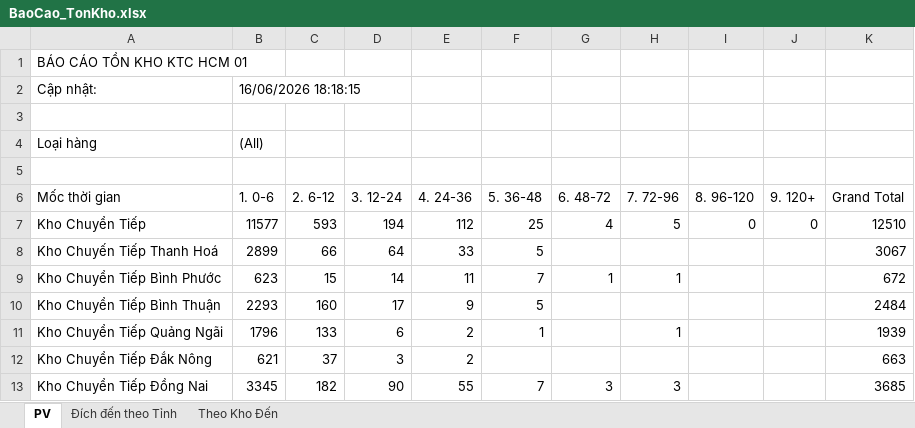
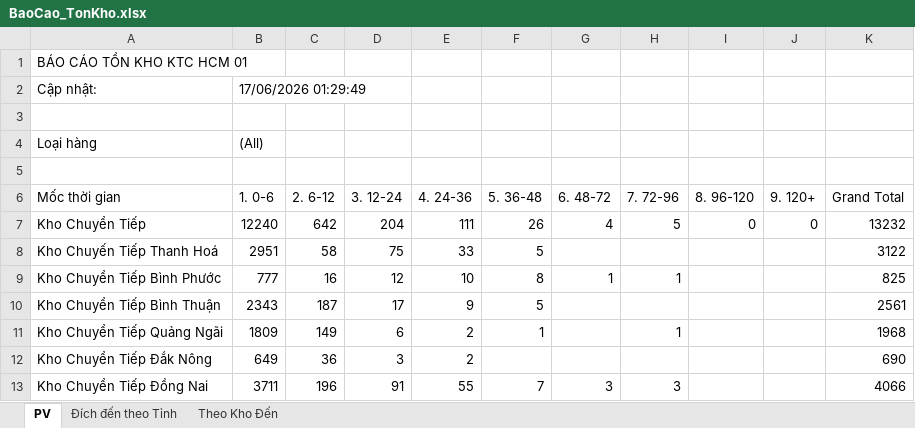
Before and after one commit to ImDiDinne/ktchcm01, an Excel workbook: BaoCao_TonKho.xlsx, sheet PV, drawn as a sheet; only a part is shown; values as stored, in another font and other column widths than the file's, no borders; the diff covers the shown part only; the diff names each change by its address in the sheet, - before the commit and + after, or states it on an @@ line.

```diff
--- a/BaoCao_TonKho.xlsx (sheet PV)
+++ b/BaoCao_TonKho.xlsx (sheet PV)
-B2 (1. 0-6): 16/06/2026 18:18:15
+B2 (1. 0-6): 17/06/2026 01:29:49
-B7 (1. 0-6): 11577
+B7 (1. 0-6): 12240
-C7 (2. 6-12): 593
+C7 (2. 6-12): 642
-D7 (3. 12-24): 194
+D7 (3. 12-24): 204
-E7 (4. 24-36): 112
+E7 (4. 24-36): 111
-F7 (5. 36-48): 25
+F7 (5. 36-48): 26
-K7 (Grand Total): 12510
+K7 (Grand Total): 13232
-B8 (1. 0-6): 2899
+B8 (1. 0-6): 2951
-C8 (2. 6-12): 66
+C8 (2. 6-12): 58
-D8 (3. 12-24): 64
+D8 (3. 12-24): 75
-K8 (Grand Total): 3067
+K8 (Grand Total): 3122
-B9 (1. 0-6): 623
+B9 (1. 0-6): 777
-C9 (2. 6-12): 15
+C9 (2. 6-12): 16
-D9 (3. 12-24): 14
+D9 (3. 12-24): 12
-E9 (4. 24-36): 11
+E9 (4. 24-36): 10
-F9 (5. 36-48): 7
+F9 (5. 36-48): 8
-K9 (Grand Total): 672
+K9 (Grand Total): 825
-B10 (1. 0-6): 2293
+B10 (1. 0-6): 2343
-C10 (2. 6-12): 160
+C10 (2. 6-12): 187
-K10 (Grand Total): 2484
+K10 (Grand Total): 2561
-B11 (1. 0-6): 1796
+B11 (1. 0-6): 1809
-C11 (2. 6-12): 133
+C11 (2. 6-12): 149
-K11 (Grand Total): 1939
+K11 (Grand Total): 1968
-B12 (1. 0-6): 621
+B12 (1. 0-6): 649
-C12 (2. 6-12): 37
+C12 (2. 6-12): 36
-K12 (Grand Total): 663
+K12 (Grand Total): 690
-B13 (1. 0-6): 3345
+B13 (1. 0-6): 3711
-C13 (2. 6-12): 182
+C13 (2. 6-12): 196
-D13 (3. 12-24): 90
+D13 (3. 12-24): 91
-K13 (Grand Total): 3685
+K13 (Grand Total): 4066
```
Also changed, not shown: 157 edited cells elsewhere in this sheet, sheet Đích đến theo Tỉnh, sheet Theo Kho Đến, 2 other files.
